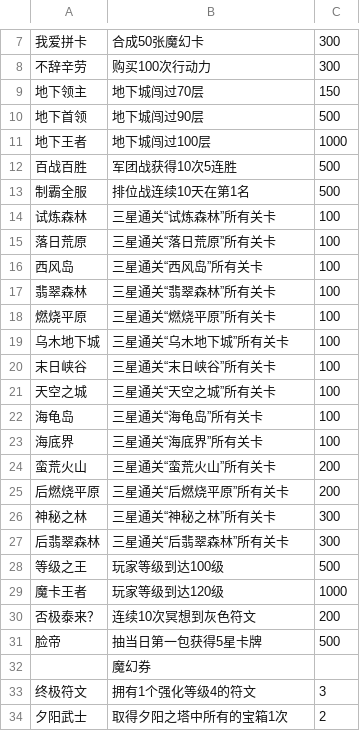
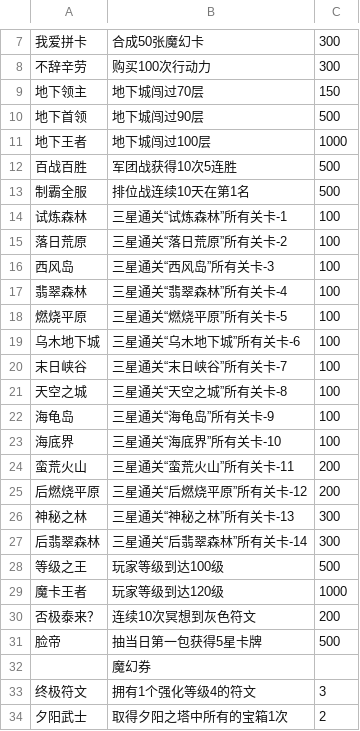
Before and after one commit to onlysuncolour/mysticalcard, a CSV file: docs/achievements.csv, drawn as a sheet; only a part is shown, gaps mark what is left out.

```diff
--- a/docs/achievements.csv
+++ b/docs/achievements.csv
@@ -13,16 +13,16 @@
 制霸全服,排位战连续10天在第1名,500
-试炼森林,三星通关“试炼森林”所有关卡,100
-落日荒原,三星通关“落日荒原”所有关卡,100
-西风岛,三星通关“西风岛”所有关卡,100
-翡翠森林,三星通关“翡翠森林”所有关卡,100
-燃烧平原,三星通关“燃烧平原”所有关卡,100
-乌木地下城,三星通关“乌木地下城”所有关卡,100
-末日峡谷,三星通关“末日峡谷”所有关卡,100
-天空之城,三星通关“天空之城”所有关卡,100
-海龟岛,三星通关“海龟岛”所有关卡,100
-海底界,三星通关“海底界”所有关卡,100
-蛮荒火山,三星通关“蛮荒火山”所有关卡,200
-后燃烧平原,三星通关“后燃烧平原”所有关卡,200
-神秘之林,三星通关“神秘之林”所有关卡,300
-后翡翠森林,三星通关“后翡翠森林”所有关卡,300
+试炼森林,三星通关“试炼森林”所有关卡-1,100
+落日荒原,三星通关“落日荒原”所有关卡-2,100
+西风岛,三星通关“西风岛”所有关卡-3,100
+翡翠森林,三星通关“翡翠森林”所有关卡-4,100
+燃烧平原,三星通关“燃烧平原”所有关卡-5,100
+乌木地下城,三星通关“乌木地下城”所有关卡-6,100
+末日峡谷,三星通关“末日峡谷”所有关卡-7,100
+天空之城,三星通关“天空之城”所有关卡-8,100
+海龟岛,三星通关“海龟岛”所有关卡-9,100
+海底界,三星通关“海底界”所有关卡-10,100
+蛮荒火山,三星通关“蛮荒火山”所有关卡-11,200
+后燃烧平原,三星通关“后燃烧平原”所有关卡-12,200
+神秘之林,三星通关“神秘之林”所有关卡-13,300
+后翡翠森林,三星通关“后翡翠森林”所有关卡-14,300
 等级之王,玩家等级到达100级,500
```
Also changed, not shown: 13 other files.
